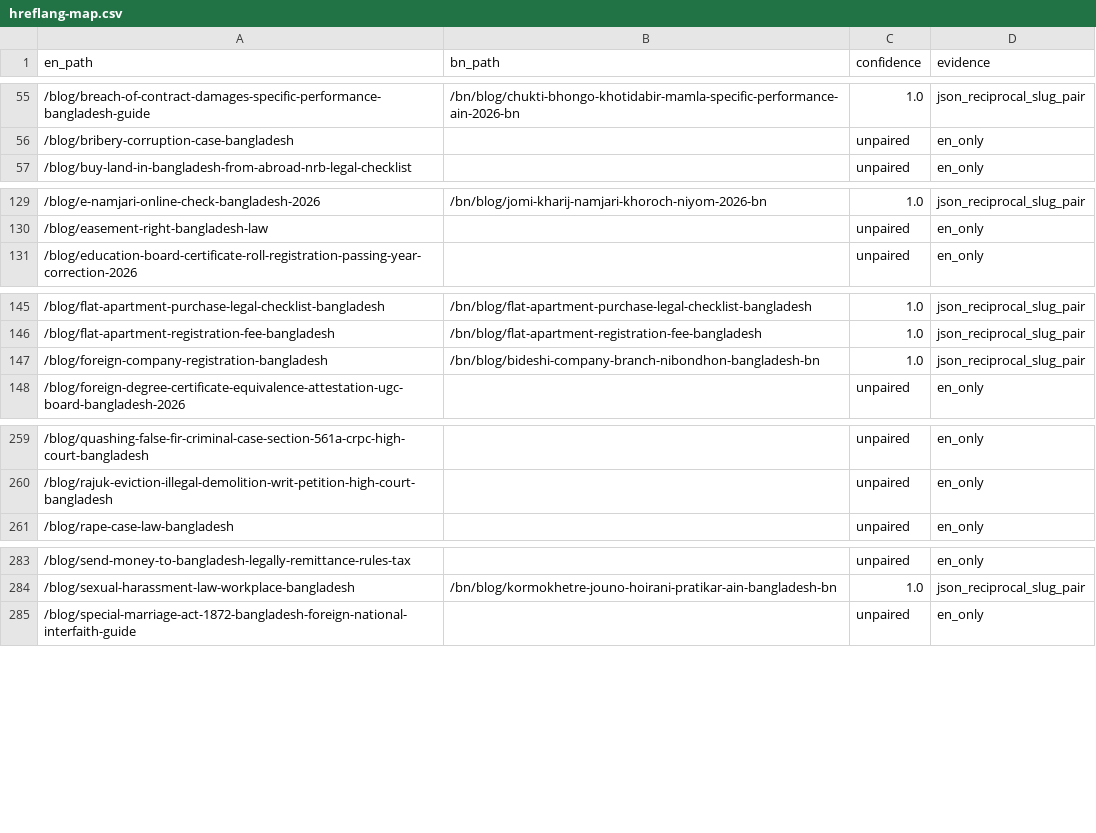
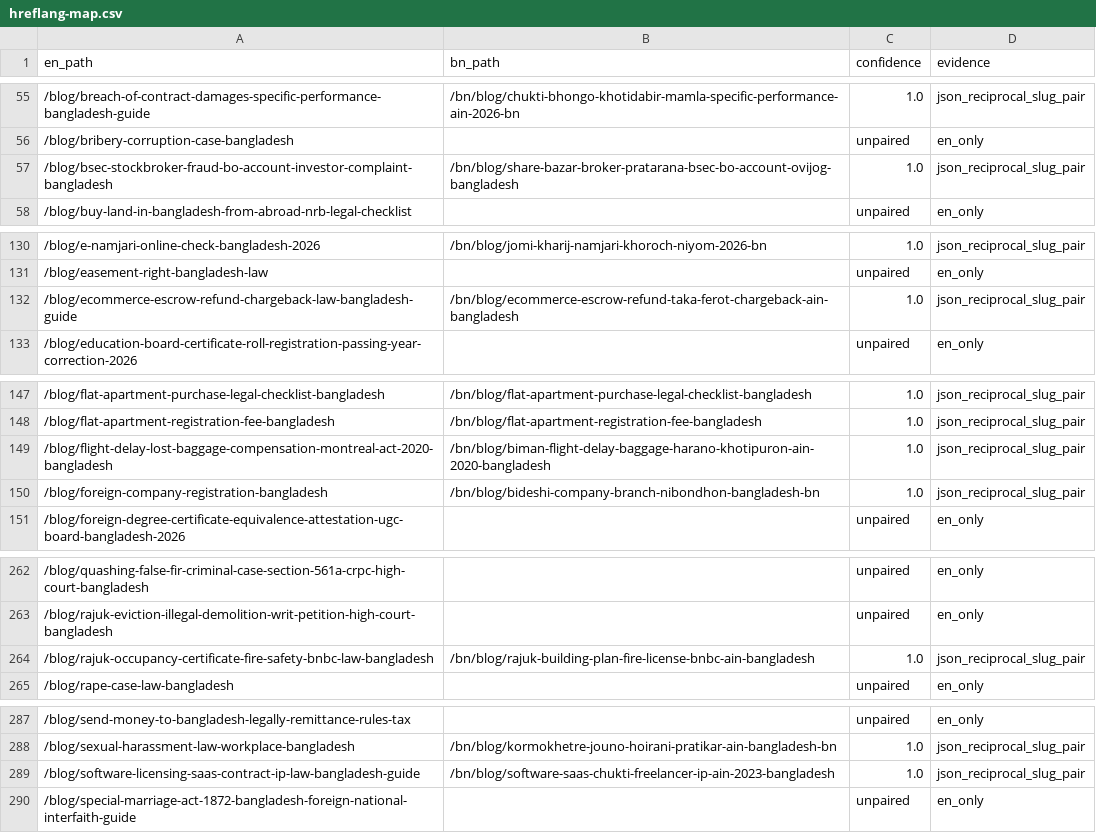
Before and after one commit to salman3661/Adv-Shah-Alam, a CSV file: hreflang-map.csv, drawn as a sheet; only a part is shown, gaps mark what is left out.

Commit message:
content(blog): publish 10 bilingual EN/BN high-RPM legal guides (2026-11-18)

```diff
--- a/hreflang-map.csv
+++ b/hreflang-map.csv
@@ -56,2 +56,3 @@ en_path,bn_path,confidence,evidence
 /blog/bribery-corruption-case-bangladesh,,unpaired,en_only
+/blog/bsec-stockbroker-fraud-bo-account-investor-complaint-bangladesh,/bn/blog/share-bazar-broker-pratarana-bsec-bo-account-ovijog-bangladesh,1.0,json_reciprocal_slug_pair
 /blog/buy-land-in-bangladesh-from-abroad-nrb-legal-checklist,,unpaired,en_only
@@ -130,2 +131,3 @@ en_path,bn_path,confidence,evidence
 /blog/easement-right-bangladesh-law,,unpaired,en_only
+/blog/ecommerce-escrow-refund-chargeback-law-bangladesh-guide,/bn/blog/ecommerce-escrow-refund-taka-ferot-chargeback-ain-bangladesh,1.0,json_reciprocal_slug_pair
 /blog/education-board-certificate-roll-registration-passing-year-correction-2026,,unpaired,en_only
@@ -146,2 +148,3 @@ en_path,bn_path,confidence,evidence
 /blog/flat-apartment-registration-fee-bangladesh,/bn/blog/flat-apartment-registration-fee-bangladesh,1.0,json_reciprocal_slug_pair
+/blog/flight-delay-lost-baggage-compensation-montreal-act-2020-bangladesh,/bn/blog/biman-flight-delay-baggage-harano-khotipuron-ain-2020-bangladesh,1.0,json_reciprocal_slug_pair
 /blog/foreign-company-registration-bangladesh,/bn/blog/bideshi-company-branch-nibondhon-bangladesh-bn,1.0,json_reciprocal_slug_pair
@@ -260,2 +263,3 @@ en_path,bn_path,confidence,evidence
 /blog/rajuk-eviction-illegal-demolition-writ-petition-high-court-bangladesh,,unpaired,en_only
+/blog/rajuk-occupancy-certificate-fire-safety-bnbc-law-bangladesh,/bn/blog/rajuk-building-plan-fire-license-bnbc-ain-bangladesh,1.0,json_reciprocal_slug_pair
 /blog/rape-case-law-bangladesh,,unpaired,en_only
@@ -284,2 +288,3 @@ en_path,bn_path,confidence,evidence
 /blog/sexual-harassment-law-workplace-bangladesh,/bn/blog/kormokhetre-jouno-hoirani-pratikar-ain-bangladesh-bn,1.0,json_reciprocal_slug_pair
+/blog/software-licensing-saas-contract-ip-law-bangladesh-guide,/bn/blog/software-saas-chukti-freelancer-ip-ain-2023-bangladesh,1.0,json_reciprocal_slug_pair
 /blog/special-marriage-act-1872-bangladesh-foreign-national-interfaith-guide,,unpaired,en_only
```
Also changed, not shown: 23 other files.
